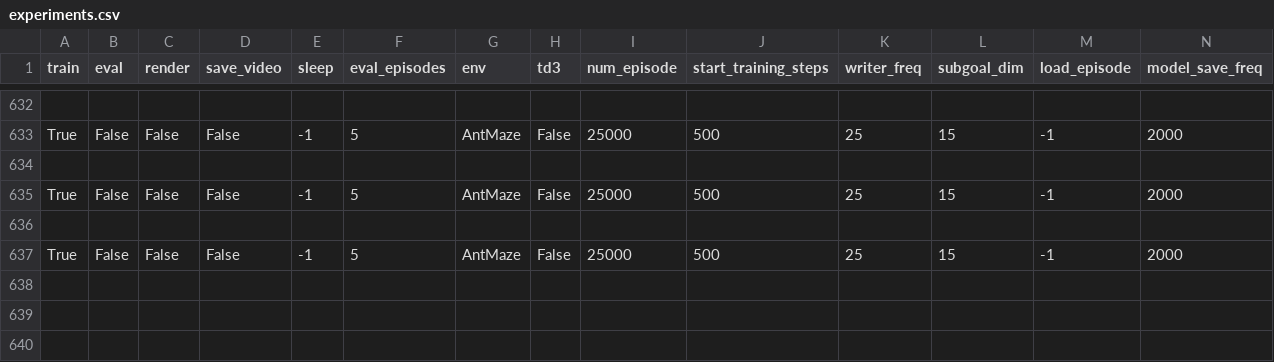
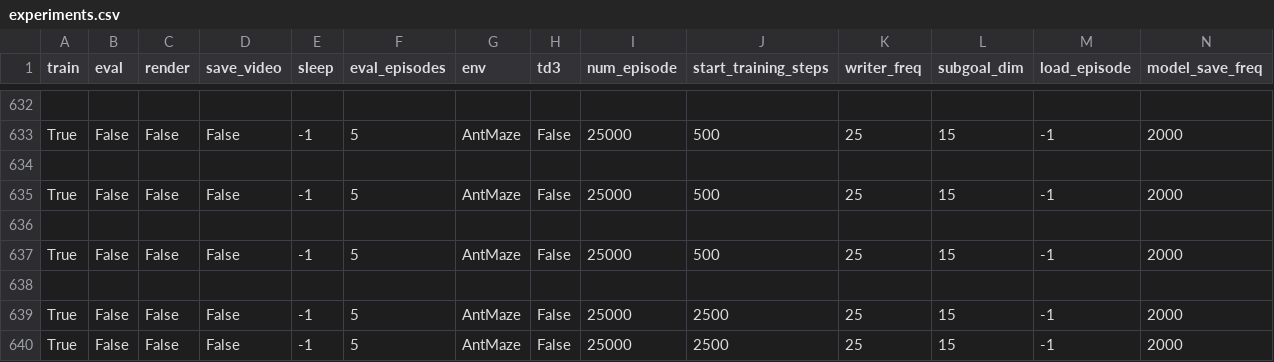
Before and after one commit to Jong-w/Honetwork, a CSV file: hiro_pytorch/experiments.csv, drawn as a sheet; only a part is shown, gaps mark what is left out; rows hold the shown columns only; the diff names each change by its address in the sheet, - before the commit and + after, or states it on an @@ line.

```diff
--- a/hiro_pytorch/experiments.csv
+++ b/hiro_pytorch/experiments.csv
+row 638: (empty)
+row 639: True | False | False | False | -1 | 5 | AntMaze | False | 25000 | 2500 | 25 | 15 | -1 | 2000
+row 640: True | False | False | False | -1 | 5 | AntMaze | False | 25000 | 2500 | 25 | 15 | -1 | 2000
```
Also changed, not shown: 1 other file.
